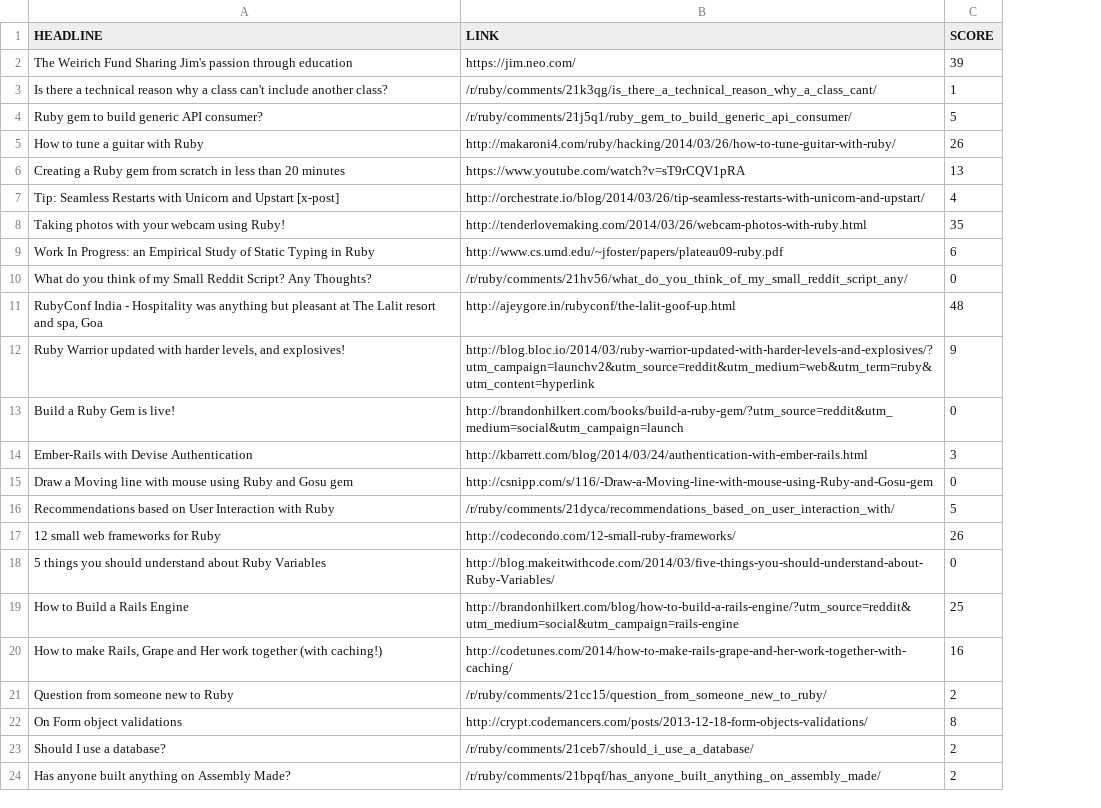
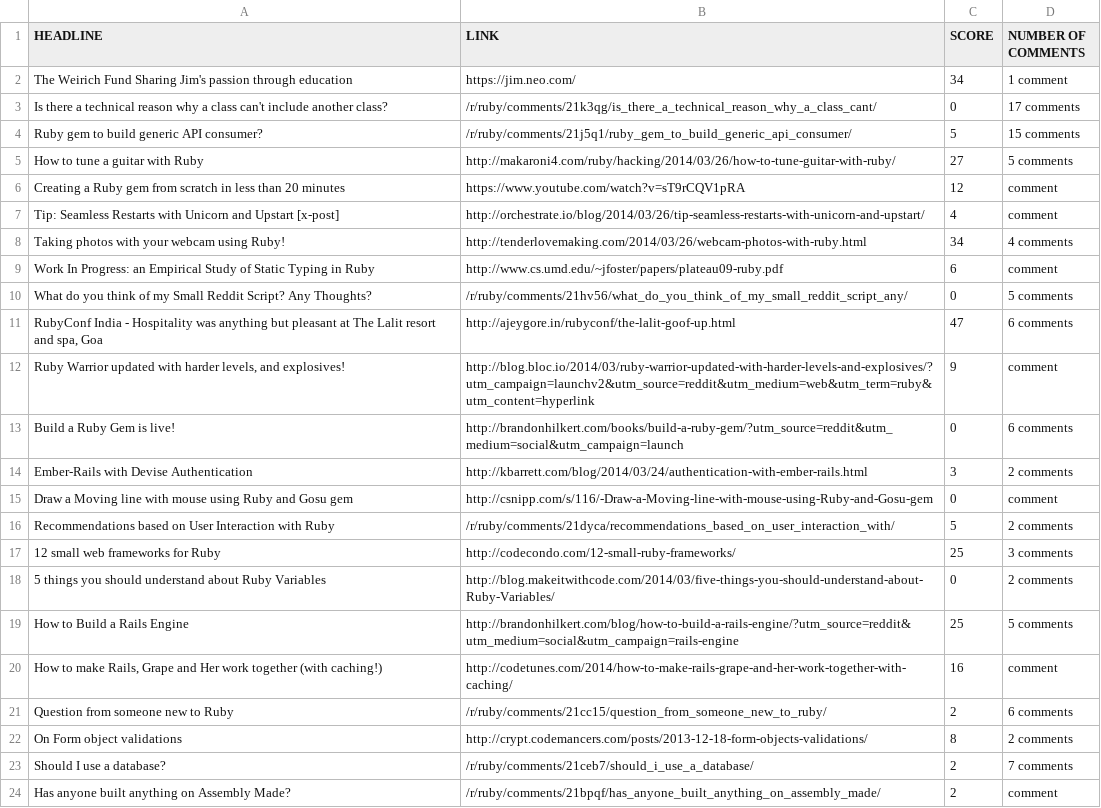
Before and after one commit to kerrison24/reddit_scraper, a CSV file: reddit_headlines.csv, drawn as a sheet; only a part is shown; the diff names each change by its address in the sheet, - before the commit and + after, or states it on an @@ line.

Commit message:
Add number of comments

```diff
--- a/reddit_headlines.csv
+++ b/reddit_headlines.csv
+column D (NUMBER OF COMMENTS), rows 2-24: 1 comment | 17 comments | 15 comments | 5 comments | comment | comment | 4 comments | comment | 5 comments | 6 comments | comment | 6 comments | 2 comments | comment | 2 comments | 3 comments | 2 comments | 5 comments | comment | 6 comments | 2 comments | 7 comments | comment
-C2 (SCORE): 39
+C2 (SCORE): 34
-C3 (SCORE): 1
+C3 (SCORE): 0
-C5 (SCORE): 26
+C5 (SCORE): 27
-C6 (SCORE): 13
+C6 (SCORE): 12
-C8 (SCORE): 35
+C8 (SCORE): 34
-C11 (SCORE): 48
+C11 (SCORE): 47
-C17 (SCORE): 26
+C17 (SCORE): 25
```
Also changed, not shown: 2 other files.
